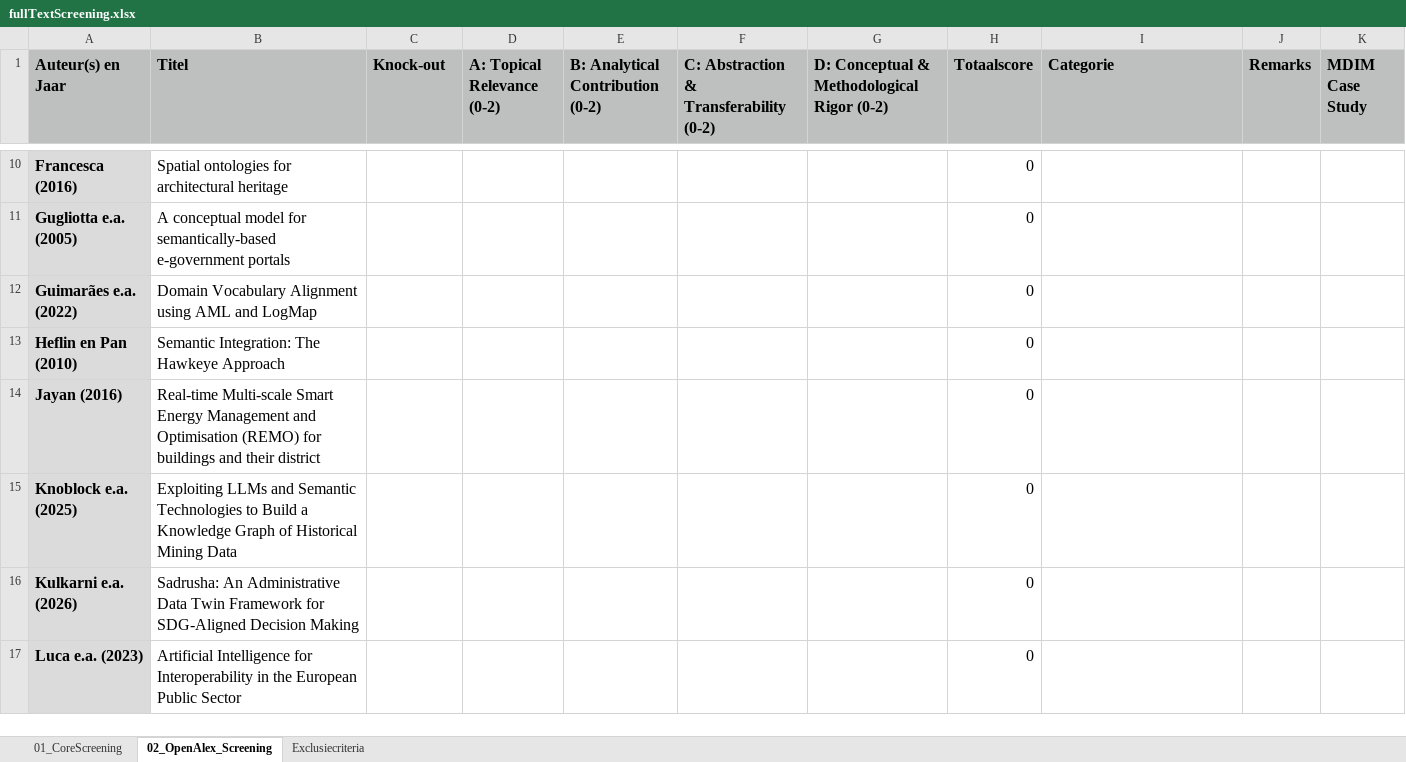
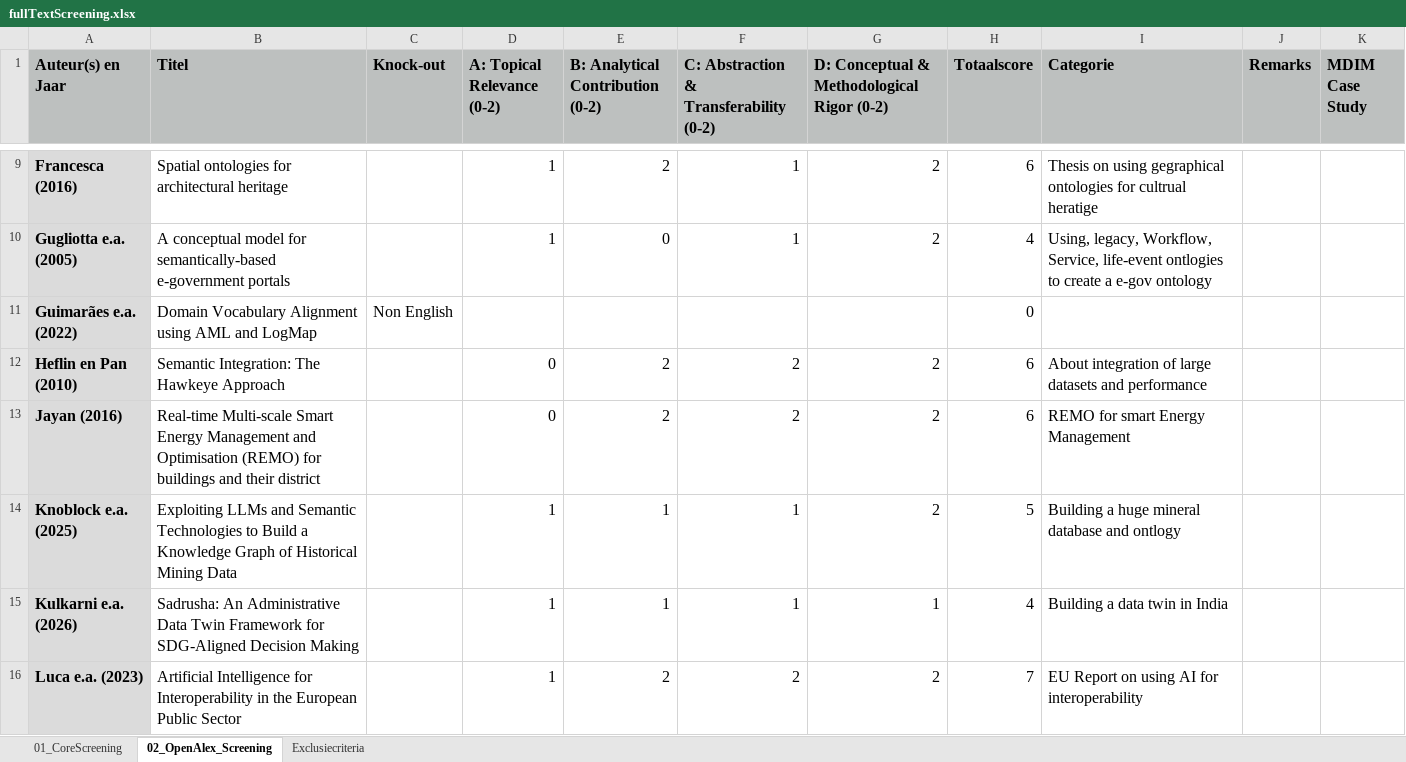
Before and after one commit to brienen/literatureReview, an Excel workbook: 04_fulltext_screening/fullTextScreening.xlsx, sheet 02_OpenAlex_Screening, drawn as a sheet; only a part is shown, gaps mark what is left out; values as stored, in another font and other column widths than the file's, no borders; conditional formats not drawn; addresses are those after the commit; the diff covers the shown part only; the diff names each change by its address in the sheet, - before the commit and + after, or states it on an @@ line.

Commit message:
Full text screening done

```diff
--- a/04_fulltext_screening/fullTextScreening.xlsx (sheet 02_OpenAlex_Screening)
+++ b/04_fulltext_screening/fullTextScreening.xlsx (sheet 02_OpenAlex_Screening)
-D9:D10 (A: Topical Relevance (0-2)): (empty)
+D9:D10 (A: Topical Relevance (0-2)): 1
-E9 (B: Analytical Contribution (0-2)): (empty)
+E9 (B: Analytical Contribution (0-2)): 2
-F9:F10: (empty)
+F9:F10: 1
-G9:G10: (empty)
+G9:G10: 2
-H9 (Totaalscore): 0
+H9 (Totaalscore): 6
-I9 (Categorie): (empty)
+I9 (Categorie): Thesis on using gegraphical ontologies for cultrual heratige
-E10 (B: Analytical Contribution (0-2)): (empty)
+E10 (B: Analytical Contribution (0-2)): 0
-H10 (Totaalscore): 0
+H10 (Totaalscore): 4
-I10 (Categorie): (empty)
+I10 (Categorie): Using, legacy, Workflow, Service, life-event ontlogies to create a e-gov ontology
-C11 (Knock-out): (empty)
+C11 (Knock-out): Non English
-D12:D13 (A: Topical Relevance (0-2)): (empty)
+D12:D13 (A: Topical Relevance (0-2)): 0
-E12:E13 (B: Analytical Contribution (0-2)): (empty)
+E12:E13 (B: Analytical Contribution (0-2)): 2
-F12:F13: (empty)
+F12:F13: 2
-G12:G14: (empty)
+G12:G14: 2
-H12:H13 (Totaalscore): 0
+H12:H13 (Totaalscore): 6
-I12 (Categorie): (empty)
+I12 (Categorie): About integration of large datasets and performance
-I13 (Categorie): (empty)
+I13 (Categorie): REMO for smart Energy Management
-D14:D16 (A: Topical Relevance (0-2)): (empty)
+D14:D16 (A: Topical Relevance (0-2)): 1
-E14:E15 (B: Analytical Contribution (0-2)): (empty)
+E14:E15 (B: Analytical Contribution (0-2)): 1
-F14:F15: (empty)
+F14:F15: 1
-H14 (Totaalscore): 0
+H14 (Totaalscore): 5
-I14 (Categorie): (empty)
+I14 (Categorie): Building a huge mineral database and ontlogy
-G15: (empty)
+G15: 1
-H15 (Totaalscore): 0
+H15 (Totaalscore): 4
-I15 (Categorie): (empty)
+I15 (Categorie): Building a data twin in India
-E16 (B: Analytical Contribution (0-2)): (empty)
+E16 (B: Analytical Contribution (0-2)): 2
-F16: (empty)
+F16: 2
-G16: (empty)
+G16: 2
-H16 (Totaalscore): 0
+H16 (Totaalscore): 7
-I16 (Categorie): (empty)
+I16 (Categorie): EU Report on using AI for interoperability
```
Also changed, not shown: 1 added row, 1 removed row and 92 edited cells elsewhere in this sheet, formulas that keep their value, 1 other file.
